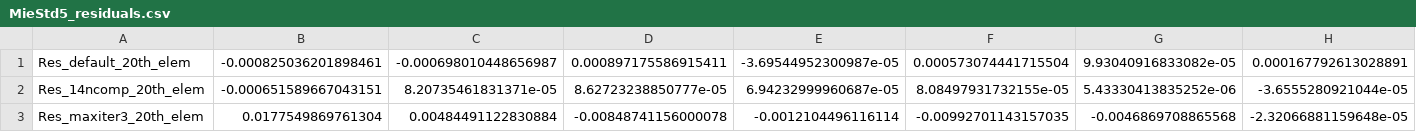
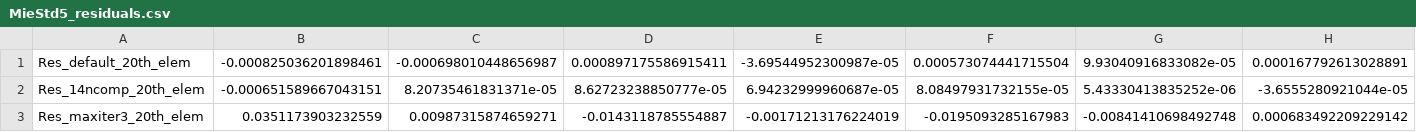
Before and after one commit to znarthur/orange-spectroscopy, a CSV file: orangecontrib/spectroscopy/datasets/emsc/MieStd5_residuals.csv, drawn as a sheet; only a part is shown; removed rows and columns are numbered as before the commit, all else as after; rows hold the shown columns only; the diff names each change by its address in the sheet, - before the commit and + after, or states it on an @@ line.

```diff
--- a/orangecontrib/spectroscopy/datasets/emsc/MieStd5_residuals.csv
+++ b/orangecontrib/spectroscopy/datasets/emsc/MieStd5_residuals.csv
-row 3: Res_maxiter3_20th_elem | 0.0177549869761304 | 0.00484491122830884 | -0.00848741156000078 | -0.0012104496116114 | -0.00992701143157035 | -0.0046869708865568 | -2.32066881159648e-05
+row 3: Res_maxiter3_20th_elem | 0.0351173903232559 | 0.00987315874659271 | -0.0143118785554887 | -0.00171213176224019 | -0.0195093285167983 | -0.00841410698492748 | 0.000683492209229142
```
Also changed, not shown: orangecontrib/spectroscopy/datasets/emsc/MieStd1_rawSpec.csv, orangecontrib/spectroscopy/datasets/emsc/MieStd2_refSpec.csv, 6 other files.
